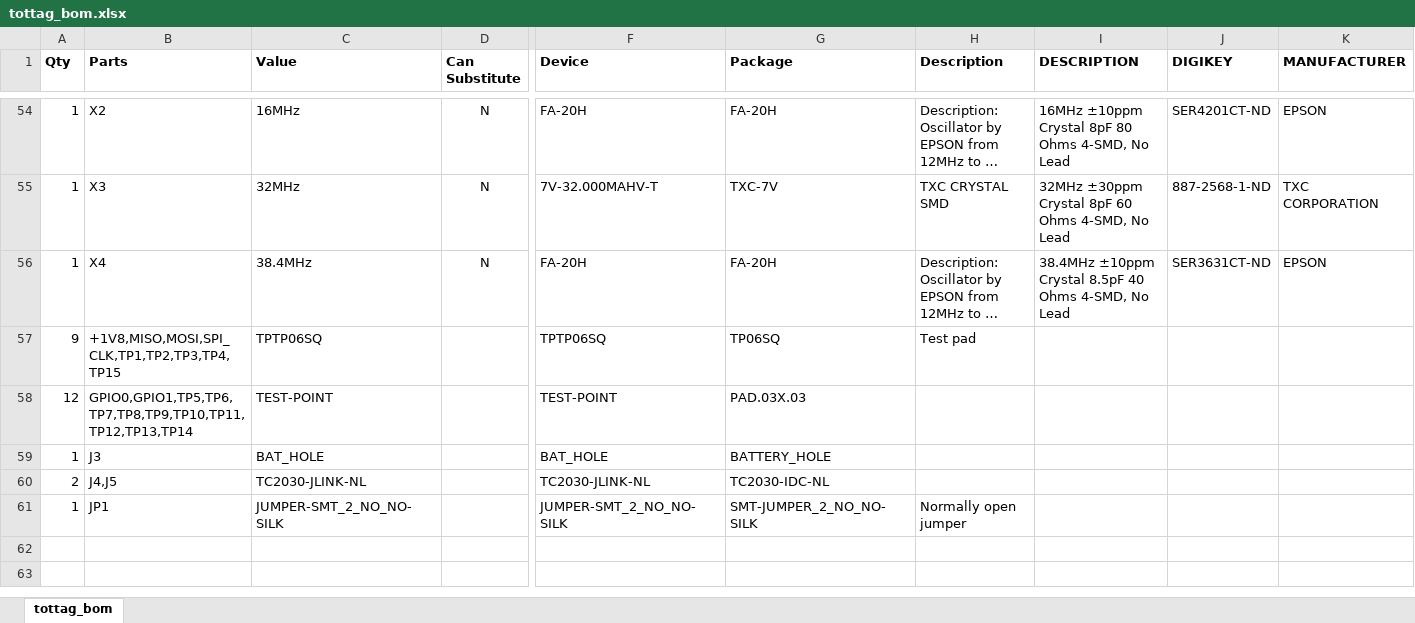
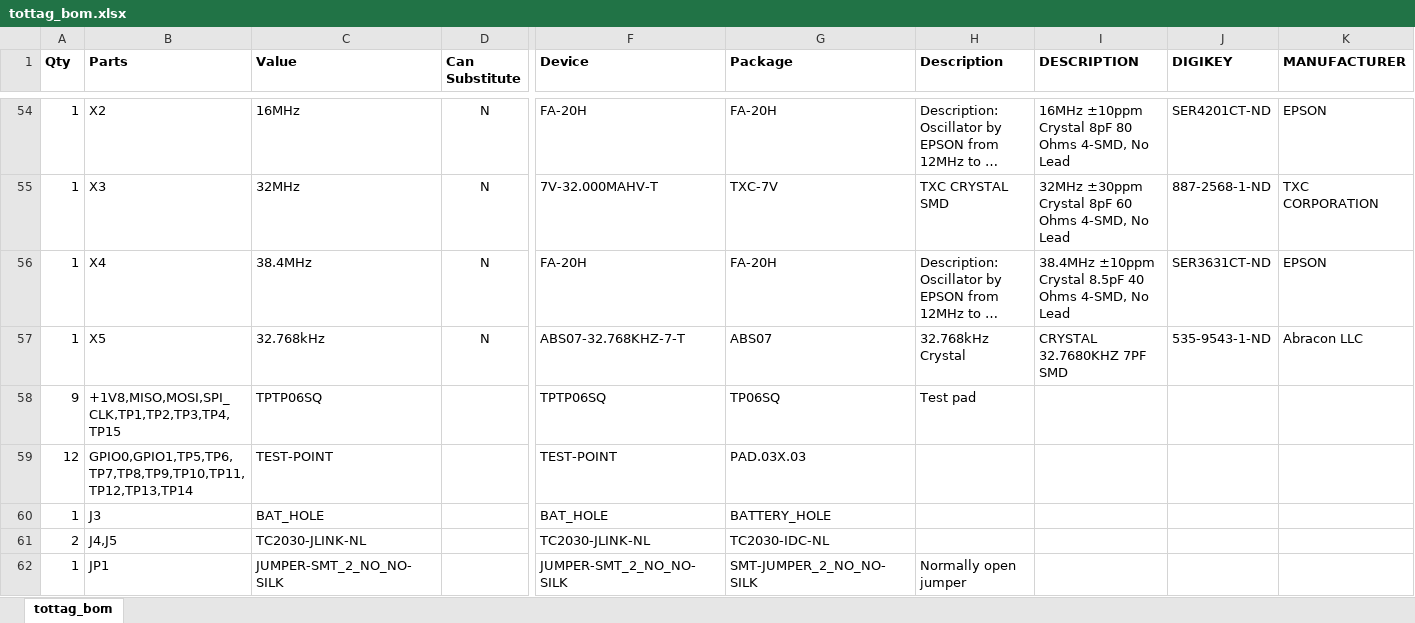
Before and after one commit to lab11/socitrack, an Excel workbook: hardware/tottag/rev_f/tottag_bom.xlsx, sheet tottag_bom, drawn as a sheet; only a part is shown, gaps mark what is left out; long unchanged cells end in …; values as stored, in another font and other column widths than the file's, no borders; conditional formats not drawn; rows hold the shown columns only; the diff names each change by its address in the sheet, - before the commit and + after, or states it on an @@ line.

Commit message:
fix BOM to add missing crystal (!)

```diff
--- a/hardware/tottag/rev_f/tottag_bom.xlsx (sheet tottag_bom)
+++ b/hardware/tottag/rev_f/tottag_bom.xlsx (sheet tottag_bom)
+row 57: 1 | X5 | 32.768kHz | N | ABS07-32.768KHZ-7-T | ABS07 | 32.768kHz Crystal | CRYSTAL 32.7680KHZ 7PF SMD | 535-9543-1-ND | Abracon LLC
```
Also changed, not shown: 3 other files.
